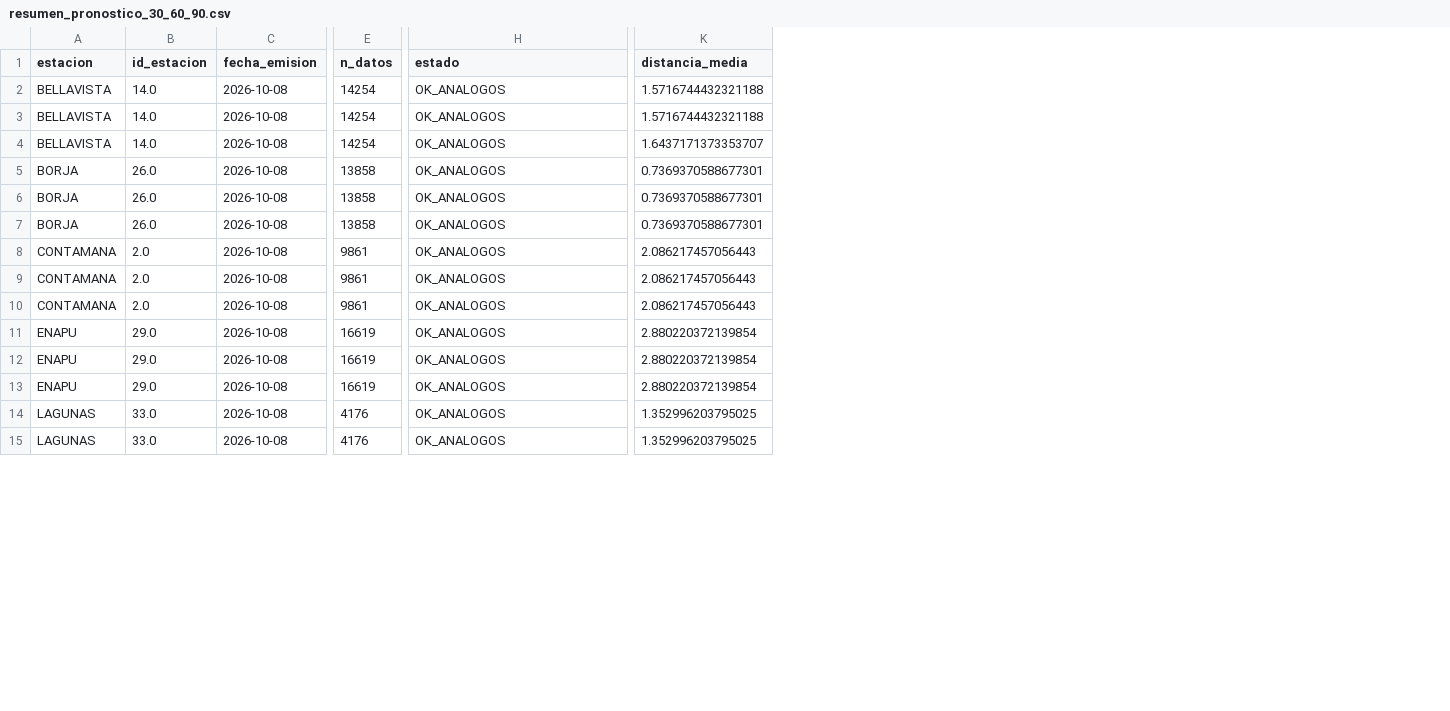
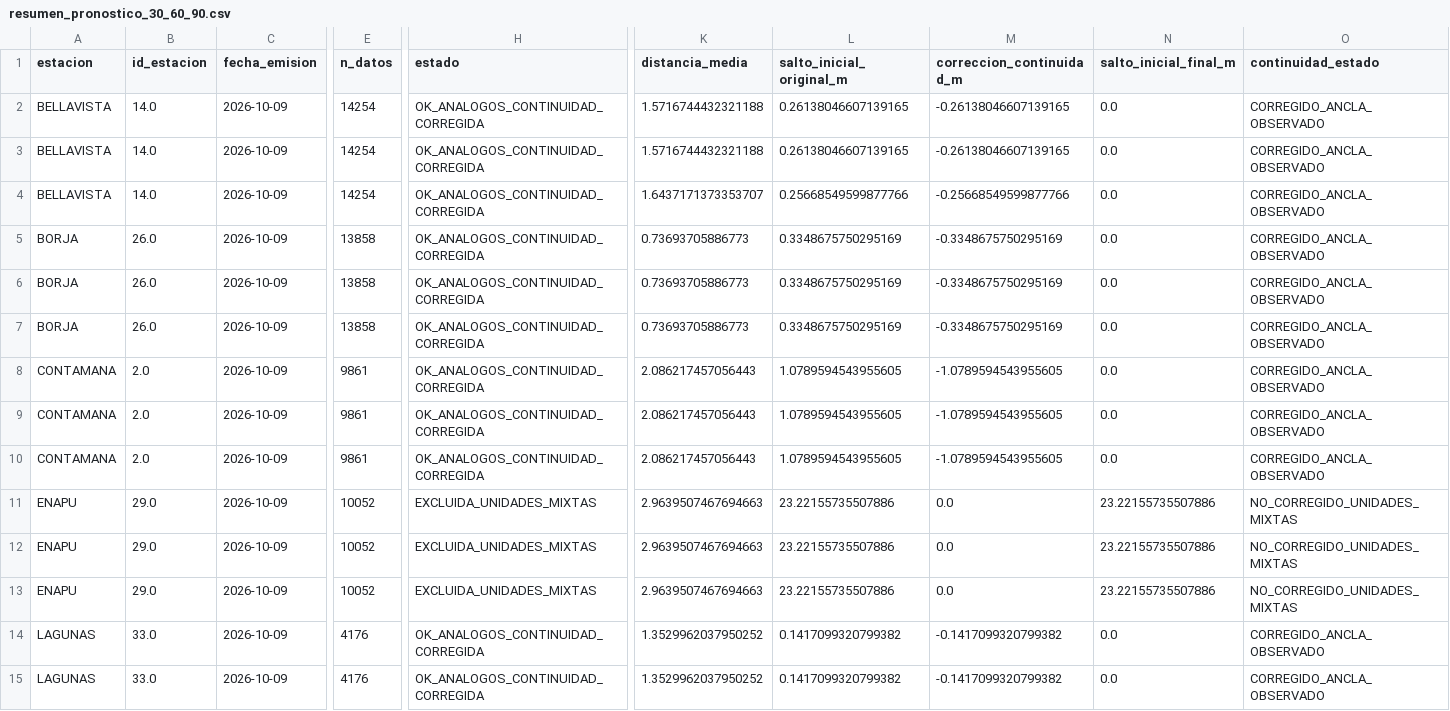
Before and after one commit to KURONO23/LoretoNivelesaCaudales, a CSV file: backend/predicciones_30_60_90/output/resumen_pronostico_30_60_90.csv, drawn as a sheet; only a part is shown, gaps mark what is left out; the diff covers the shown part only; the diff names each change by its address in the sheet, - before the commit and + after, or states it on an @@ line.

Commit message:
Publicar salida corregida de pronosticos 30 60 90

```diff
--- a/backend/predicciones_30_60_90/output/resumen_pronostico_30_60_90.csv
+++ b/backend/predicciones_30_60_90/output/resumen_pronostico_30_60_90.csv
+column L (salto_inicial_original_m), rows 2-15: 0.26138046607139165 | 0.26138046607139165 | 0.25668549599877766 | 0.3348675750295169 | 0.3348675750295169 | 0.3348675750295169 | 1.0789594543955605 | 1.0789594543955605 | 1.0789594543955605 | 23.22155735507886 | 23.22155735507886 | 23.22155735507886 | 0.1417099320799382 | 0.1417099320799382
+column M (correccion_continuidad_m), rows 2-15: -0.26138046607139165 | -0.26138046607139165 | -0.25668549599877766 | -0.3348675750295169 | -0.3348675750295169 | -0.3348675750295169 | -1.0789594543955605 | -1.0789594543955605 | -1.0789594543955605 | 0.0 | 0.0 | 0.0 | -0.1417099320799382 | -0.1417099320799382
+column N (salto_inicial_final_m), rows 2-15: 0.0 | 0.0 | 0.0 | 0.0 | 0.0 | 0.0 | 0.0 | 0.0 | 0.0 | 23.22155735507886 | 23.22155735507886 | 23.22155735507886 | 0.0 | 0.0
+column O (continuidad_estado), rows 2-15: CORREGIDO_ANCLA_OBSERVADO | CORREGIDO_ANCLA_OBSERVADO | CORREGIDO_ANCLA_OBSERVADO | CORREGIDO_ANCLA_OBSERVADO | CORREGIDO_ANCLA_OBSERVADO | CORREGIDO_ANCLA_OBSERVADO | CORREGIDO_ANCLA_OBSERVADO | CORREGIDO_ANCLA_OBSERVADO | CORREGIDO_ANCLA_OBSERVADO | NO_CORREGIDO_UNIDADES_MIXTAS | NO_CORREGIDO_UNIDADES_MIXTAS | NO_CORREGIDO_UNIDADES_MIXTAS | CORREGIDO_ANCLA_OBSERVADO | CORREGIDO_ANCLA_OBSERVADO
-C2:C15 (fecha_emision): 2026-10-08
+C2:C15 (fecha_emision): 2026-10-09
-H2:H10 (estado): OK_ANALOGOS
+H2:H10 (estado): OK_ANALOGOS_CONTINUIDAD_CORREGIDA
-K5:K7 (distancia_media): 0.7369370588677301
+K5:K7 (distancia_media): 0.73693705886773
-E11:E13 (n_datos): 16619
+E11:E13 (n_datos): 10052
-H11:H13 (estado): OK_ANALOGOS
+H11:H13 (estado): EXCLUIDA_UNIDADES_MIXTAS
-K11:K13 (distancia_media): 2.880220372139854
+K11:K13 (distancia_media): 2.9639507467694663
-H14:H15 (estado): OK_ANALOGOS
+H14:H15 (estado): OK_ANALOGOS_CONTINUIDAD_CORREGIDA
-K14:K15 (distancia_media): 1.352996203795025
+K14:K15 (distancia_media): 1.3529962037950252
```
Also changed, not shown: 75 edited cells elsewhere in this file, 2 other files.
